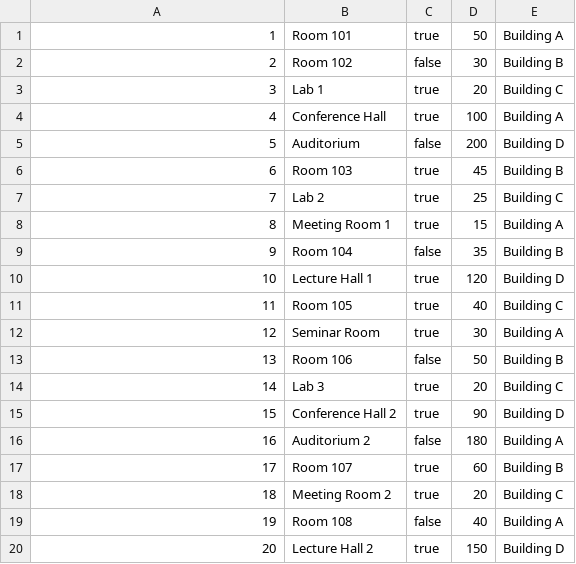
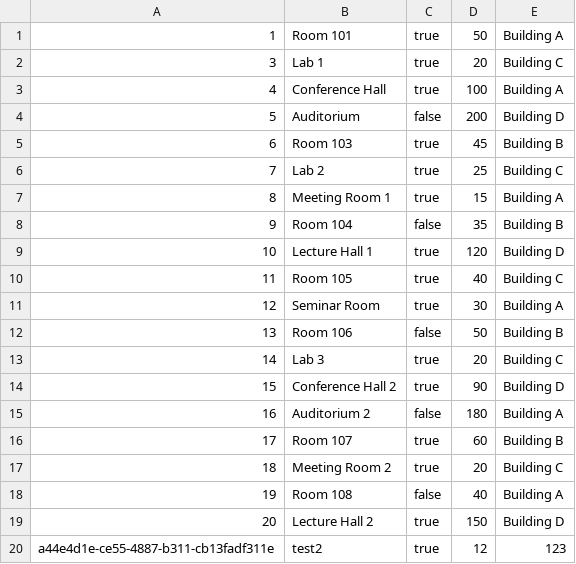
Before and after one commit to Dame33/EECS-3311-Project, a CSV file: EECS-3311-Project/databases/Rooms.csv, drawn as a sheet.

```diff
--- a/EECS-3311-Project/databases/Rooms.csv
+++ b/EECS-3311-Project/databases/Rooms.csv
@@ -1,3 +1,2 @@
 1,Room 101,true,50,Building A
-2,Room 102,false,30,Building B
 3,Lab 1,true,20,Building C
@@ -20 +19,2 @@
 20,Lecture Hall 2,true,150,Building D
+a44e4d1e-ce55-4887-b311-cb13fadf311e,test2,true,12,123
```
Also changed, not shown: 21 other files.
